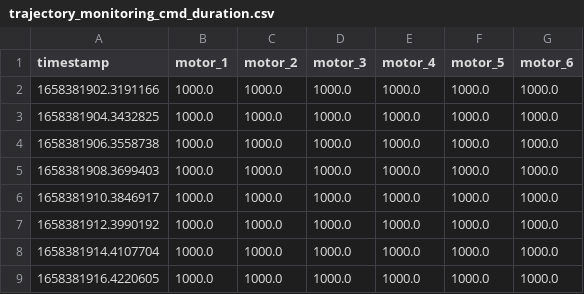
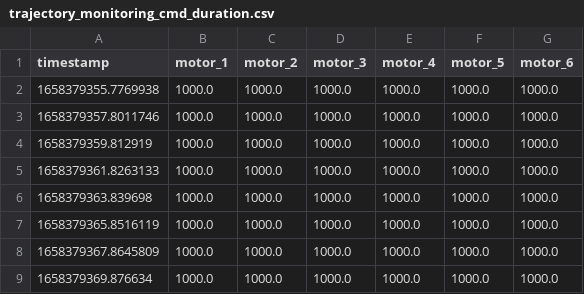
Before and after one commit to sonic160/digital_twin_robot, a CSV file: reference_model_development/condition_monitoring_demo/cm/scripts/trajectory_monitoring_cmd_duration.csv, drawn as a sheet.

```diff
--- a/reference_model_development/condition_monitoring_demo/cm/scripts/trajectory_monitoring_cmd_duration.csv
+++ b/reference_model_development/condition_monitoring_demo/cm/scripts/trajectory_monitoring_cmd_duration.csv
@@ -1,9 +1,9 @@
 timestamp,motor_1,motor_2,motor_3,motor_4,motor_5,motor_6
-1658381902.3191166,1000.0,1000.0,1000.0,1000.0,1000.0,1000.0
-1658381904.3432825,1000.0,1000.0,1000.0,1000.0,1000.0,1000.0
-1658381906.3558738,1000.0,1000.0,1000.0,1000.0,1000.0,1000.0
-1658381908.3699403,1000.0,1000.0,1000.0,1000.0,1000.0,1000.0
-1658381910.3846917,1000.0,1000.0,1000.0,1000.0,1000.0,1000.0
-1658381912.3990192,1000.0,1000.0,1000.0,1000.0,1000.0,1000.0
-1658381914.4107704,1000.0,1000.0,1000.0,1000.0,1000.0,1000.0
-1658381916.4220605,1000.0,1000.0,1000.0,1000.0,1000.0,1000.0
+1658379355.7769938,1000.0,1000.0,1000.0,1000.0,1000.0,1000.0
+1658379357.8011746,1000.0,1000.0,1000.0,1000.0,1000.0,1000.0
+1658379359.812919,1000.0,1000.0,1000.0,1000.0,1000.0,1000.0
+1658379361.8263133,1000.0,1000.0,1000.0,1000.0,1000.0,1000.0
+1658379363.839698,1000.0,1000.0,1000.0,1000.0,1000.0,1000.0
+1658379365.8516119,1000.0,1000.0,1000.0,1000.0,1000.0,1000.0
+1658379367.8645809,1000.0,1000.0,1000.0,1000.0,1000.0,1000.0
+1658379369.876634,1000.0,1000.0,1000.0,1000.0,1000.0,1000.0
```
Also changed, not shown: reference_model_development/condition_monitoring_demo/cm/scripts/trajectory_monitoring_cmd.csv, 3 other files.
